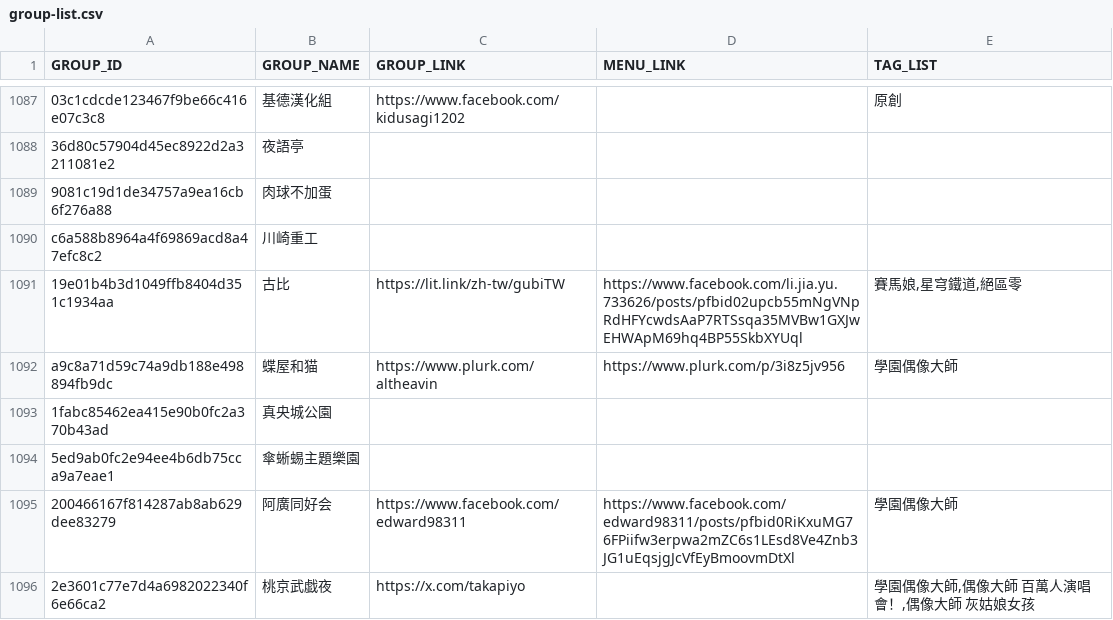
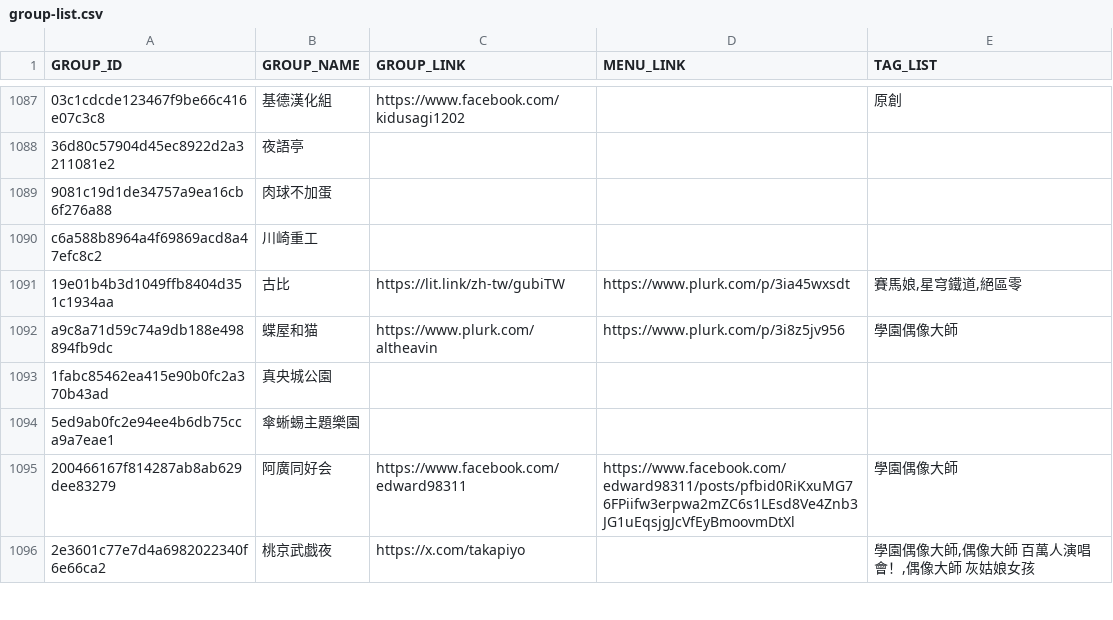
Before and after one commit to nh60211as/DoujinMapMarker, a CSV file: data/FF46/group-list.csv, drawn as a sheet; only a part is shown, gaps mark what is left out; the diff covers the shown part only; the diff names each change by its address in the sheet, - before the commit and + after, or states it on an @@ line.

```diff
--- a/data/FF46/group-list.csv
+++ b/data/FF46/group-list.csv
-D1091 (MENU_LINK): https://www.facebook.com/li.jia.yu.733626/posts/pfbid02upcb55mNgVNpRdHFYcwdsAaP7RTSsqa35MVBw1GXJwEHWApM69hq4BP55SkbXYUql
+D1091 (MENU_LINK): https://www.plurk.com/p/3ia45wxsdt
```
Also changed, not shown: 20 edited cells elsewhere in this file, 2 other files.
